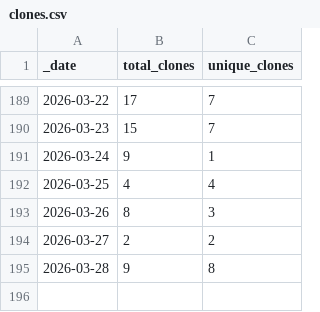
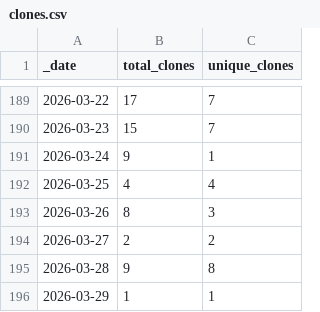
Before and after one commit to NMRLipids/NMRLipids.github.io, a CSV file: traffic/clones.csv, drawn as a sheet; only a part is shown, gaps mark what is left out.

Commit message:
GitHub traffic

```diff
--- a/traffic/clones.csv
+++ b/traffic/clones.csv
@@ -195 +195,2 @@ _date,total_clones,unique_clones
 2026-03-28,9,8
+2026-03-29,1,1
```
Also changed, not shown: traffic/views.csv, 1 other file.
